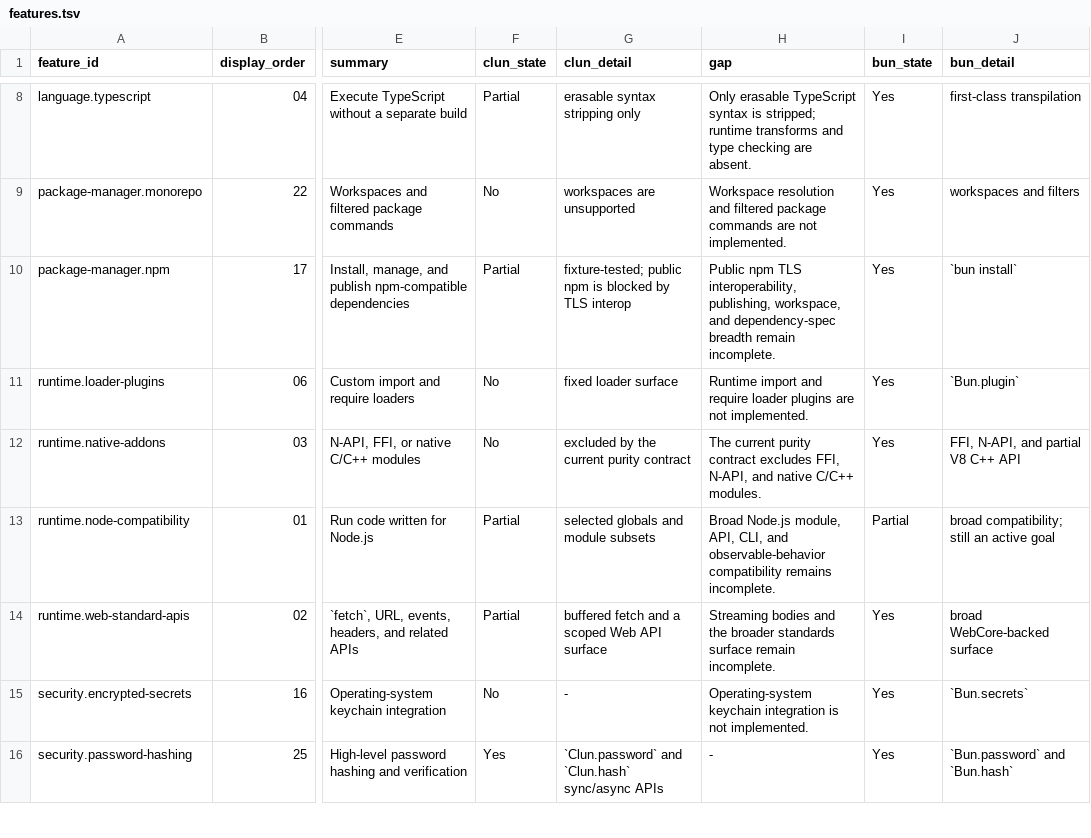
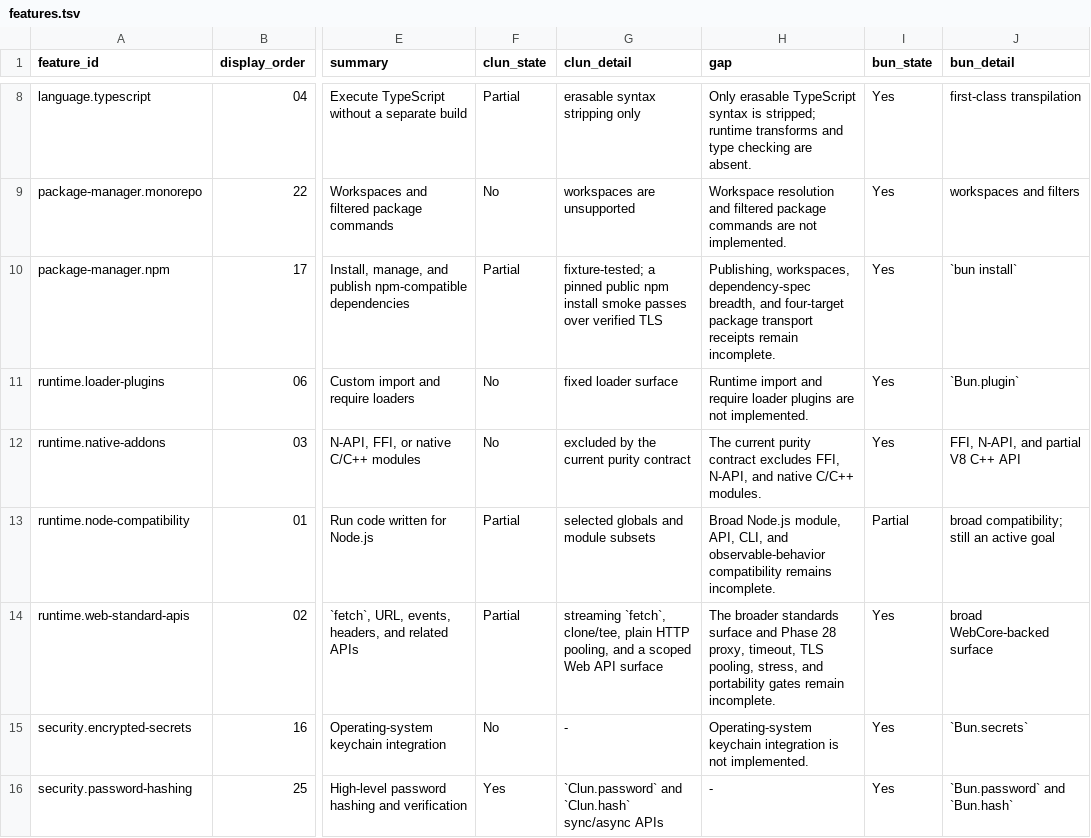
Before and after one commit to theesfeld/clun, a TSV file: compat/features.tsv, drawn as a sheet; only a part is shown, gaps mark what is left out; the diff names each change by its address in the sheet, - before the commit and + after, or states it on an @@ line.

```diff
--- a/compat/features.tsv
+++ b/compat/features.tsv
-G10 (clun_detail): fixture-tested; public npm is blocked by TLS interop
+G10 (clun_detail): fixture-tested; a pinned public npm install smoke passes over verified TLS
-H10 (gap): Public npm TLS interoperability, publishing, workspace, and dependency-spec breadth remain incomplete.
+H10 (gap): Publishing, workspaces, dependency-spec breadth, and four-target package transport receipts remain incomplete.
-G14 (clun_detail): buffered fetch and a…
+G14 (clun_detail): streaming `fetch`, clone/tee, plain HTTP pooling, and a…
-H14 (gap): Streaming bodies and the broader standards surface remain incomplete.
+H14 (gap): The broader standards surface and Phase 28 proxy, timeout, TLS pooling, stress, and portability gates remain incomplete.
```
Also changed, not shown: compat/evidence.tsv, 4 other files.
